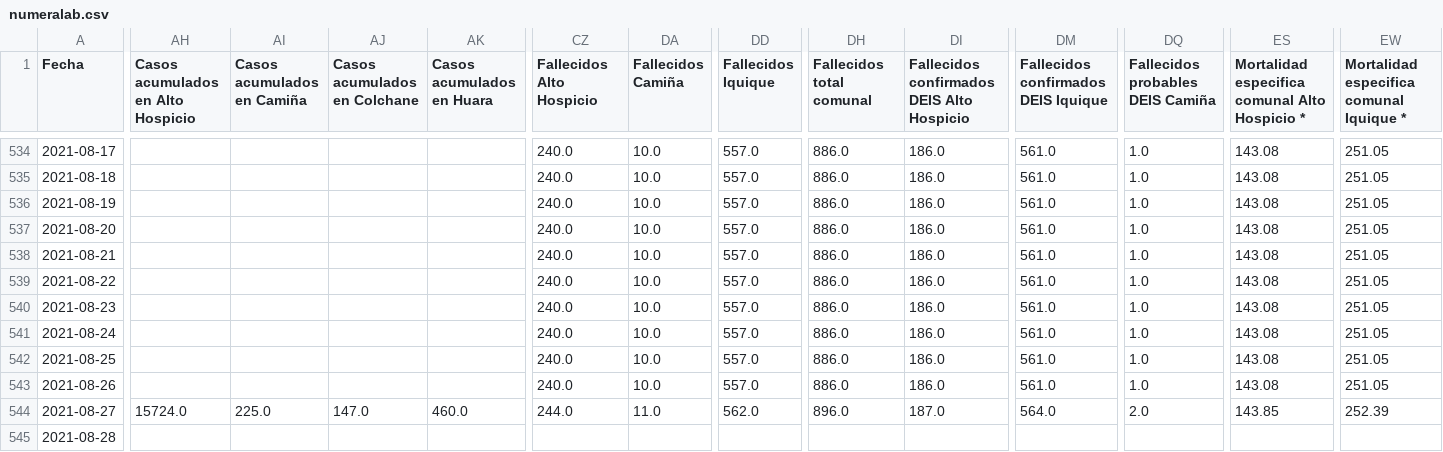
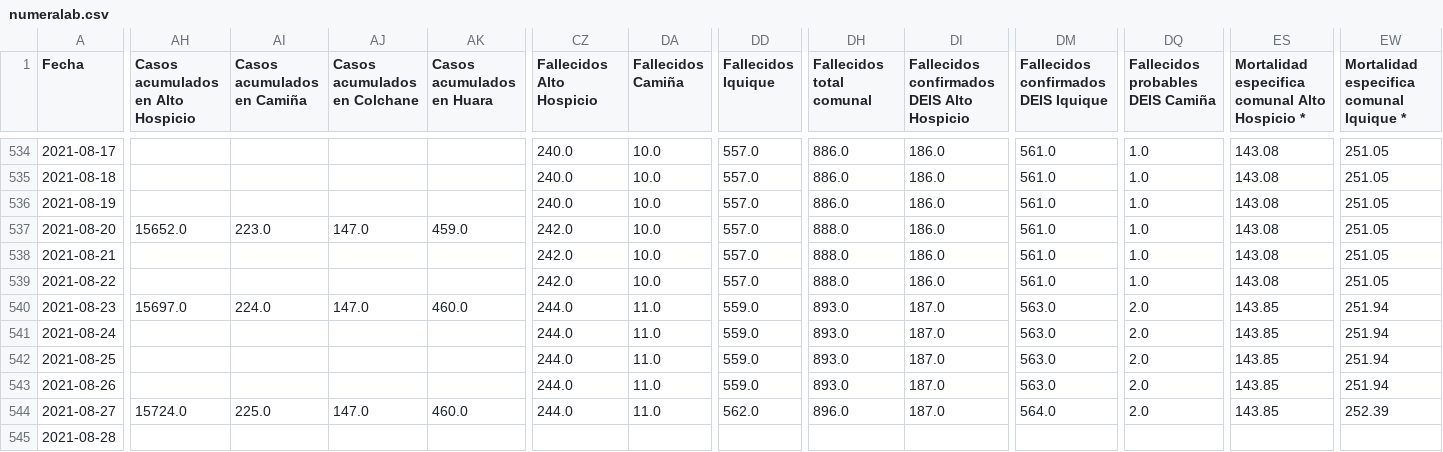
Before and after one commit to pandemiaventana/pandemiaventana, a CSV file: out/site/csv/numeralab.csv, drawn as a sheet; only a part is shown, gaps mark what is left out; the diff covers the shown part only; the diff names each change by its address in the sheet, - before the commit and + after, or states it on an @@ line.

```diff
--- a/out/site/csv/numeralab.csv
+++ b/out/site/csv/numeralab.csv
-AH537: (empty)
+AH537: 15652.0
-AI537 (Casos acumulados en Camiña): (empty)
+AI537 (Casos acumulados en Camiña): 223.0
-AJ537 (Casos acumulados en Colchane): (empty)
+AJ537 (Casos acumulados en Colchane): 147.0
-AK537 (Casos acumulados en Huara): (empty)
+AK537 (Casos acumulados en Huara): 459.0
-CZ537:CZ539 (Fallecidos Alto Hospicio): 240.0
+CZ537:CZ539 (Fallecidos Alto Hospicio): 242.0
-DH537:DH539 (Fallecidos total comunal): 886.0
+DH537:DH539 (Fallecidos total comunal): 888.0
-AH540: (empty)
+AH540: 15697.0
-AI540 (Casos acumulados en Camiña): (empty)
+AI540 (Casos acumulados en Camiña): 224.0
-AJ540 (Casos acumulados en Colchane): (empty)
+AJ540 (Casos acumulados en Colchane): 147.0
-AK540 (Casos acumulados en Huara): (empty)
+AK540 (Casos acumulados en Huara): 460.0
-CZ540:CZ543 (Fallecidos Alto Hospicio): 240.0
+CZ540:CZ543 (Fallecidos Alto Hospicio): 244.0
-DA540:DA543 (Fallecidos Camiña): 10.0
+DA540:DA543 (Fallecidos Camiña): 11.0
-DD540:DD543 (Fallecidos Iquique): 557.0
+DD540:DD543 (Fallecidos Iquique): 559.0
-DH540:DH543 (Fallecidos total comunal): 886.0
+DH540:DH543 (Fallecidos total comunal): 893.0
-DI540:DI543: 186.0
+DI540:DI543: 187.0
-DM540:DM543: 561.0
+DM540:DM543: 563.0
-DQ540:DQ543 (Fallecidos probables DEIS Camiña): 1.0
+DQ540:DQ543 (Fallecidos probables DEIS Camiña): 2.0
-ES540:ES543: 143.08
+ES540:ES543: 143.85
-EW540:EW543: 251.05
+EW540:EW543: 251.94
```
Also changed, not shown: 40 edited cells elsewhere in this file, out/site/csv/data11.csv, out/site/csv/data13.csv, 46 other files.
